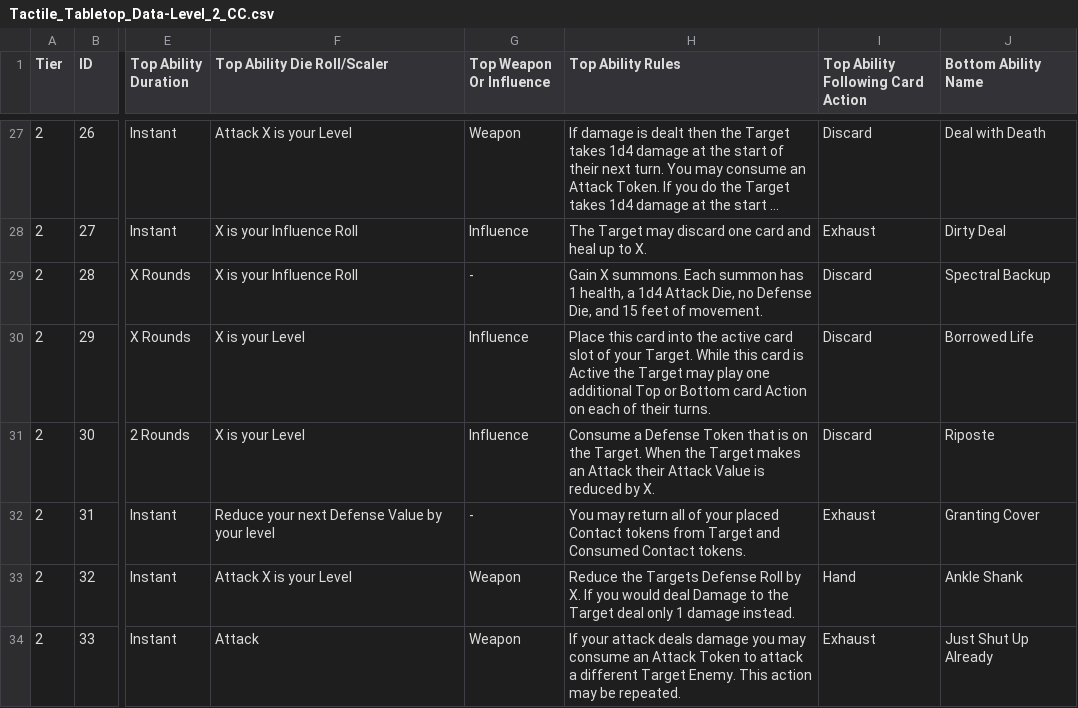
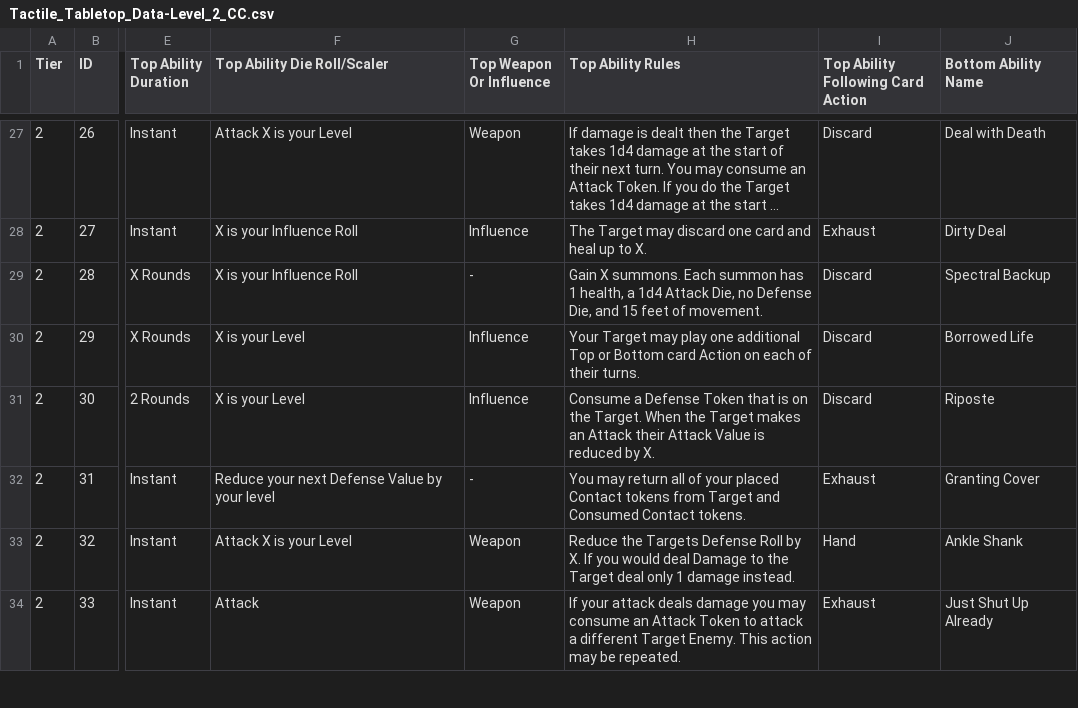
Before and after one commit to SirPinkleton/TableTopRolePlaying_Squib, a CSV file: tactile_tabletop/Character Cards/Tactile_Tabletop_Data-Level_2_CC.csv, drawn as a sheet; only a part is shown, gaps mark what is left out; long unchanged cells end in …; the diff names each change by its address in the sheet, - before the commit and + after, or states it on an @@ line.

Commit message:
re-setting to use caster's active slot

```diff
--- a/tactile_tabletop/Character Cards/Tactile_Tabletop_Data-Level_2_CC.csv
+++ b/tactile_tabletop/Character Cards/Tactile_Tabletop_Data-Level_2_CC.csv
-H30 (Top Ability Rules): Place this card into the active card slot of your Target. While this card is Active the Target may…
+H30 (Top Ability Rules): Your Target may…
```
